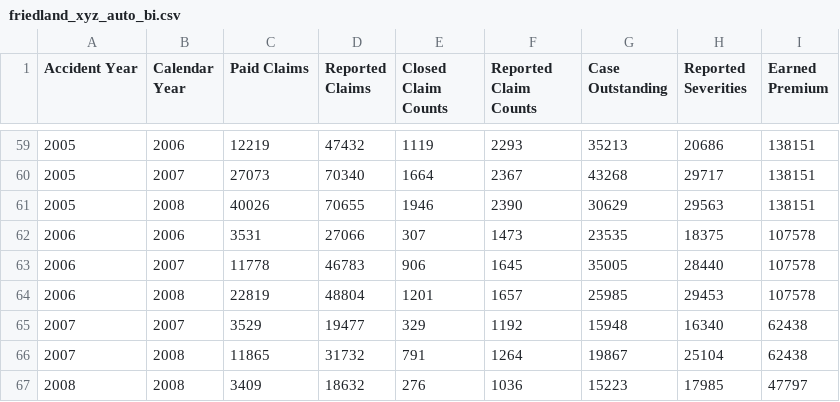
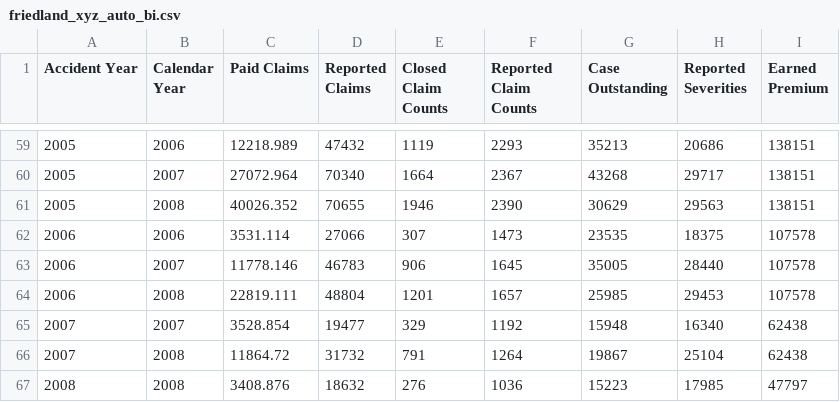
Before and after one commit to casact/chainladder-python, a CSV file: chainladder/utils/data/friedland_xyz_auto_bi.csv, drawn as a sheet; only a part is shown, gaps mark what is left out; the diff covers the shown part only.

```diff
--- a/chainladder/utils/data/friedland_xyz_auto_bi.csv
+++ b/chainladder/utils/data/friedland_xyz_auto_bi.csv
@@ -59,9 +59,9 @@ Accident Year,Calendar Year,Paid Claims,Reported Claims,Closed Claim Counts,Repo
-2005,2006,12219,47432,1119,2293,35213,20686,138151
-2005,2007,27073,70340,1664,2367,43268,29717,138151
-2005,2008,40026,70655,1946,2390,30629,29563,138151
-2006,2006,3531,27066,307,1473,23535,18375,107578
-2006,2007,11778,46783,906,1645,35005,28440,107578
-2006,2008,22819,48804,1201,1657,25985,29453,107578
-2007,2007,3529,19477,329,1192,15948,16340,62438
-2007,2008,11865,31732,791,1264,19867,25104,62438
-2008,2008,3409,18632,276,1036,15223,17985,47797
+2005,2006,12218.989,47432,1119,2293,35213,20686,138151
+2005,2007,27072.964,70340,1664,2367,43268,29717,138151
+2005,2008,40026.352,70655,1946,2390,30629,29563,138151
+2006,2006,3531.114,27066,307,1473,23535,18375,107578
+2006,2007,11778.146,46783,906,1645,35005,28440,107578
+2006,2008,22819.111,48804,1201,1657,25985,29453,107578
+2007,2007,3528.854,19477,329,1192,15948,16340,62438
+2007,2008,11864.72,31732,791,1264,19867,25104,62438
+2008,2008,3408.876,18632,276,1036,15223,17985,47797
```
Also changed, not shown: 27 edited cells elsewhere in this file, chainladder/utils/data/friedland_auto_freq_sev.csv, 9 other files.
